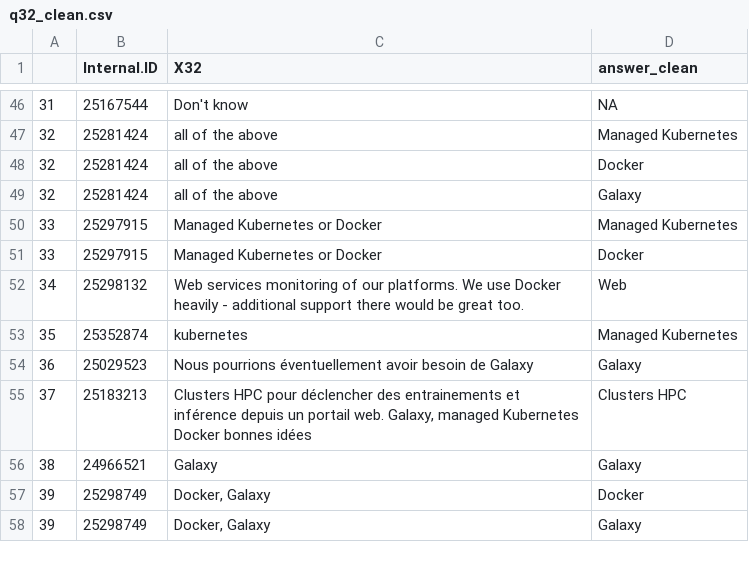
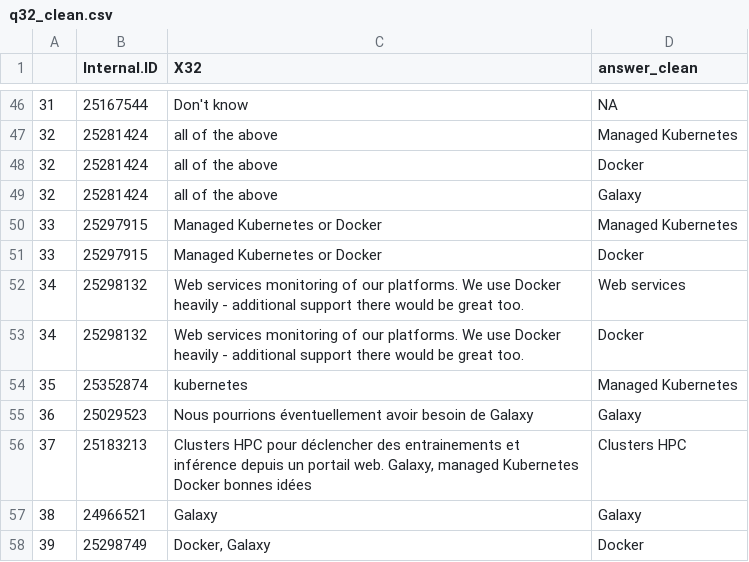
Before and after one commit to alliancecan/Cloud-Survey-Data-Analysis-, a CSV file: Data/q32_clean.csv, drawn as a sheet; only a part is shown, gaps mark what is left out; the shorter side is filled out with more unchanged rows.

Commit message:
adding more questions - correcting data

```diff
--- a/Data/q32_clean.csv
+++ b/Data/q32_clean.csv
@@ -51,3 +51,4 @@
 33,25297915,Managed Kubernetes or Docker,Docker
-34,25298132,Web services monitoring of our platforms. We use Docker heavily - additional support there would be great too.,Web
+34,25298132,Web services monitoring of our platforms. We use Docker heavily - additional support there would be great too.,Web services
+34,25298132,Web services monitoring of our platforms. We use Docker heavily - additional support there would be great too.,Docker
 35,25352874,kubernetes,Managed Kubernetes
```
Also changed, not shown: 1 other file.
